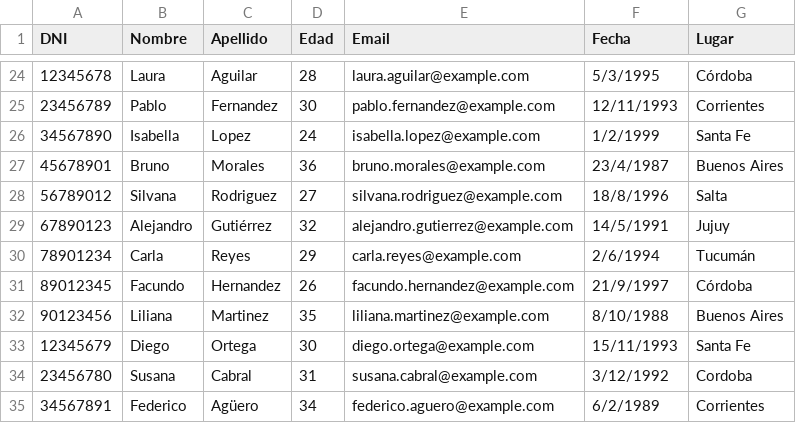
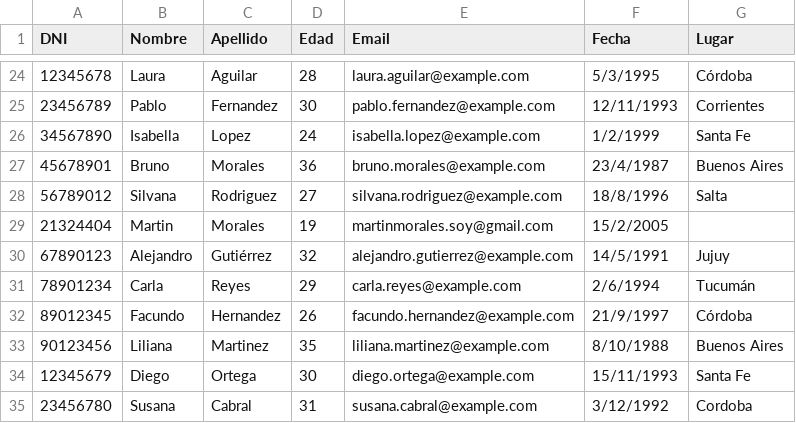
Before and after one commit to Ramzlas/Proyectos, a CSV file: 1/datos.csv, drawn as a sheet; only a part is shown, gaps mark what is left out; the shorter side is filled out with more unchanged rows; the diff names each change by its address in the sheet, - before the commit and + after, or states it on an @@ line.

Commit message:
Update datos.csv

```diff
--- a/1/datos.csv
+++ b/1/datos.csv
+row 29: 21324404 | Martin | Morales | 19 | martinmorales.soy@gmail.com | 15/2/2005
```
